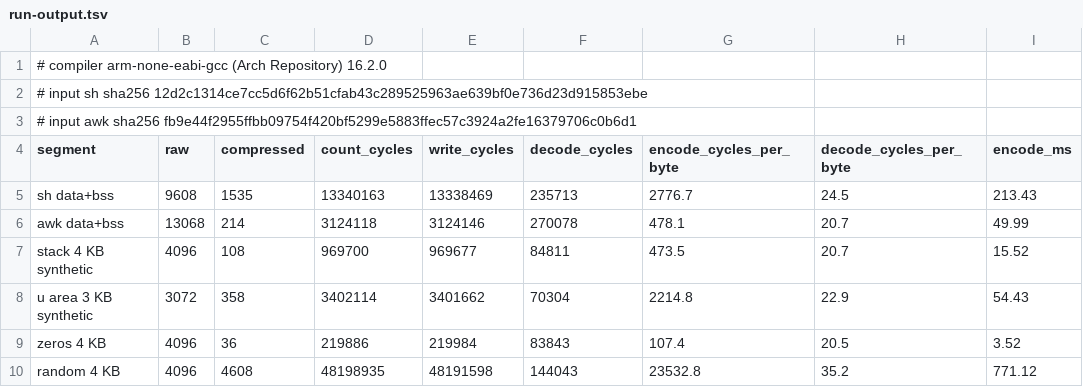
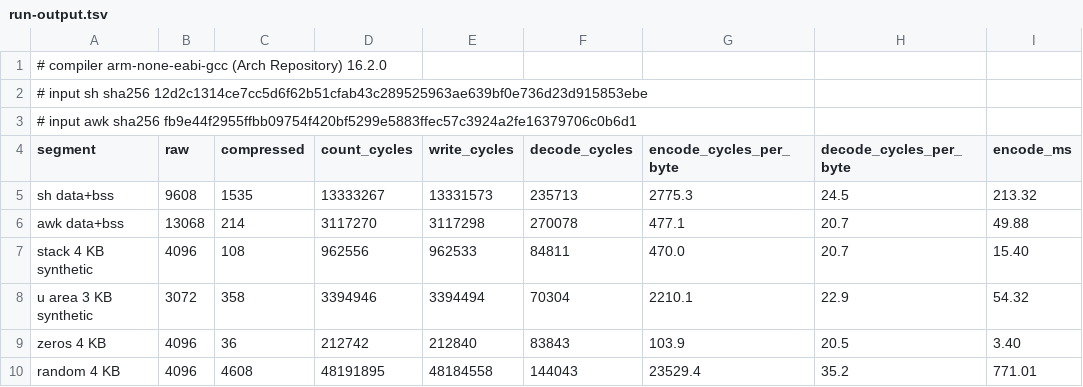
Before and after one commit to Oichkatzelesfrettschen/discobsd-2040-unofficial, a TSV file: docs/research/picocalc-device-first/run-output.tsv, drawn as a sheet; only a part is shown; the diff names each change by its address in the sheet, - before the commit and + after, or states it on an @@ line.

Commit message:
docs/research/picocalc-device-first: link the kernel bzero and bcopy, fail closed on aliasing
The cycle harness supplied byte-loop bzero and bcopy where machdep.c runs four
words per iteration, so the recorded encode cycles used a slower reset of the
1,024-byte heatshrink buffer. bench.c now carries both routines verbatim and
build.sh fails when either body or UNALIGNED differs from machdep.c. Encode
cycles fall by about 7,000 per pass (sh pool swapout 256.2 to 255.9 ms, refusal
114.5 to 114.4 ms); decode and the 4 KB incompressible rows do not move at the
printed precision.

build.sh refuses an OUTDIR that is the source directory or whose
run-output.tsv links to the golden file, and run.py exits 1 when any round trip
reports FAIL. selftest.sh calibrates all three on known-bad input (aliased
OUTDIR, drifted bzero, decoder one byte short) and a known-good run.

```diff
--- a/docs/research/picocalc-device-first/run-output.tsv
+++ b/docs/research/picocalc-device-first/run-output.tsv
-D5 (count_cycles): 13340163
+D5 (count_cycles): 13333267
-E5 (write_cycles): 13338469
+E5 (write_cycles): 13331573
-G5 (encode_cycles_per_byte): 2776.7
+G5 (encode_cycles_per_byte): 2775.3
-I5 (encode_ms): 213.43
+I5 (encode_ms): 213.32
-D6 (count_cycles): 3124118
+D6 (count_cycles): 3117270
-E6 (write_cycles): 3124146
+E6 (write_cycles): 3117298
-G6 (encode_cycles_per_byte): 478.1
+G6 (encode_cycles_per_byte): 477.1
-I6 (encode_ms): 49.99
+I6 (encode_ms): 49.88
-D7 (count_cycles): 969700
+D7 (count_cycles): 962556
-E7 (write_cycles): 969677
+E7 (write_cycles): 962533
-G7 (encode_cycles_per_byte): 473.5
+G7 (encode_cycles_per_byte): 470.0
-I7 (encode_ms): 15.52
+I7 (encode_ms): 15.40
-D8 (count_cycles): 3402114
+D8 (count_cycles): 3394946
-E8 (write_cycles): 3401662
+E8 (write_cycles): 3394494
-G8 (encode_cycles_per_byte): 2214.8
+G8 (encode_cycles_per_byte): 2210.1
-I8 (encode_ms): 54.43
+I8 (encode_ms): 54.32
-D9 (count_cycles): 219886
+D9 (count_cycles): 212742
-E9 (write_cycles): 219984
+E9 (write_cycles): 212840
-G9 (encode_cycles_per_byte): 107.4
+G9 (encode_cycles_per_byte): 103.9
-I9 (encode_ms): 3.52
+I9 (encode_ms): 3.40
-D10 (count_cycles): 48198935
+D10 (count_cycles): 48191895
-E10 (write_cycles): 48191598
+E10 (write_cycles): 48184558
-G10 (encode_cycles_per_byte): 23532.8
+G10 (encode_cycles_per_byte): 23529.4
-I10 (encode_ms): 771.12
+I10 (encode_ms): 771.01
```
Also changed, not shown: 5 other files.
